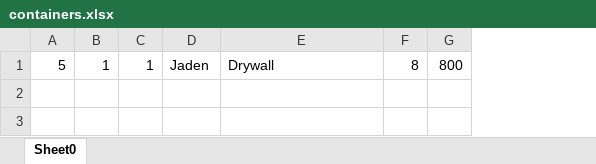
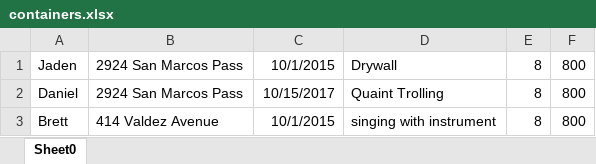
Before and after one commit to jdbaptista/RRB-Backend, an Excel workbook: files/labor/containers.xlsx, sheet Sheet0, drawn as a sheet; values as stored, in another font and other column widths than the file's, no borders; removed rows and columns are numbered as before the commit, all else as after; the diff names each change by its address in the sheet, - before the commit and + after, or states it on an @@ line.

Commit message:
Add dumb containers to separate excel generator

```diff
--- a/files/labor/containers.xlsx (sheet Sheet0)
+++ b/files/labor/containers.xlsx (sheet Sheet0)
-column A, row 1: 5
-column B, row 1: 1
-column C, row 1: 1
+column B, row 1: 2924 San Marcos Pass
+column C, row 1: 10/1/2015
+row 2: Daniel | 2924 San Marcos Pass | 10/15/2017 | Quaint Trolling | 8 | 800
+row 3: Brett | 414 Valdez Avenue | 10/1/2015 | singing with instrument | 8 | 800
```
Also changed, not shown: 14 other files.
